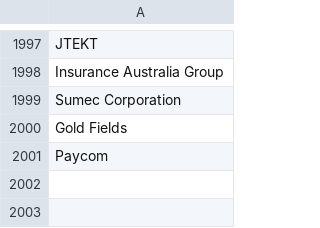
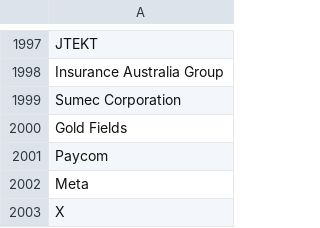
Before and after one commit to Ahmedsamy96/NameCheck-Pro, a CSV file: Fortune_2000.csv, drawn as a sheet; only a part is shown, gaps mark what is left out; the diff names each change by its address in the sheet, - before the commit and + after, or states it on an @@ line.

Commit message:
Update Fortune_2000.csv

```diff
--- a/Fortune_2000.csv
+++ b/Fortune_2000.csv
+row 2002: Meta
+row 2003: X
```
